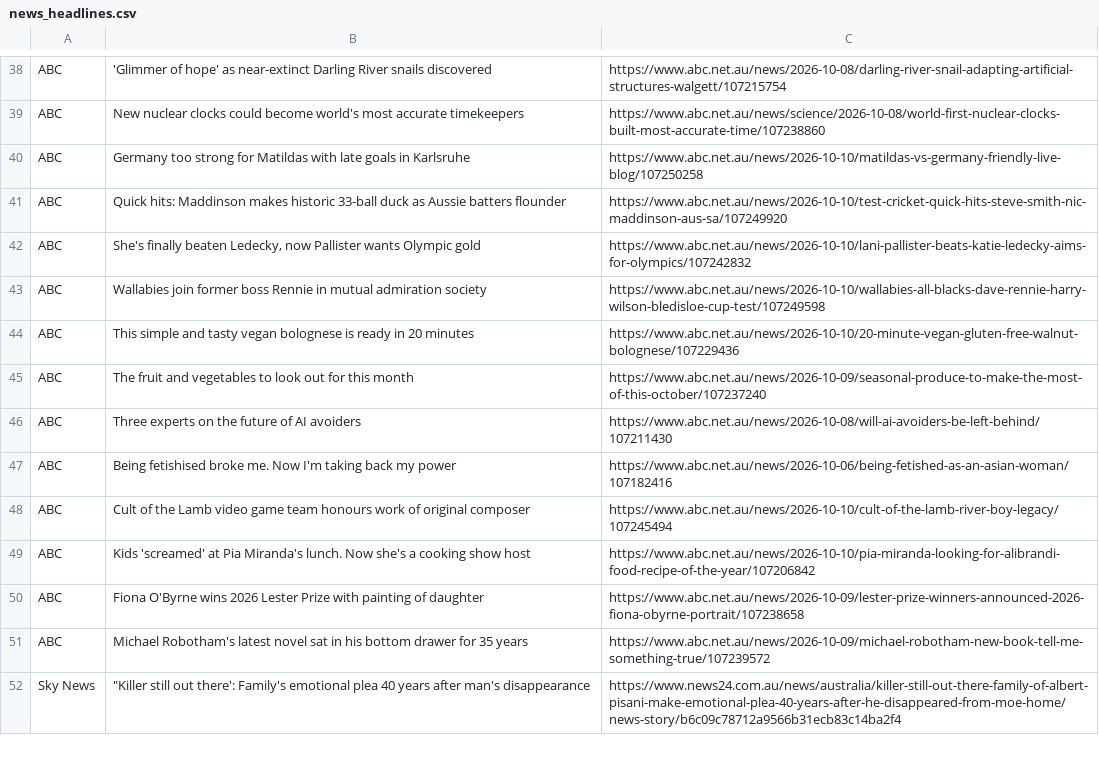
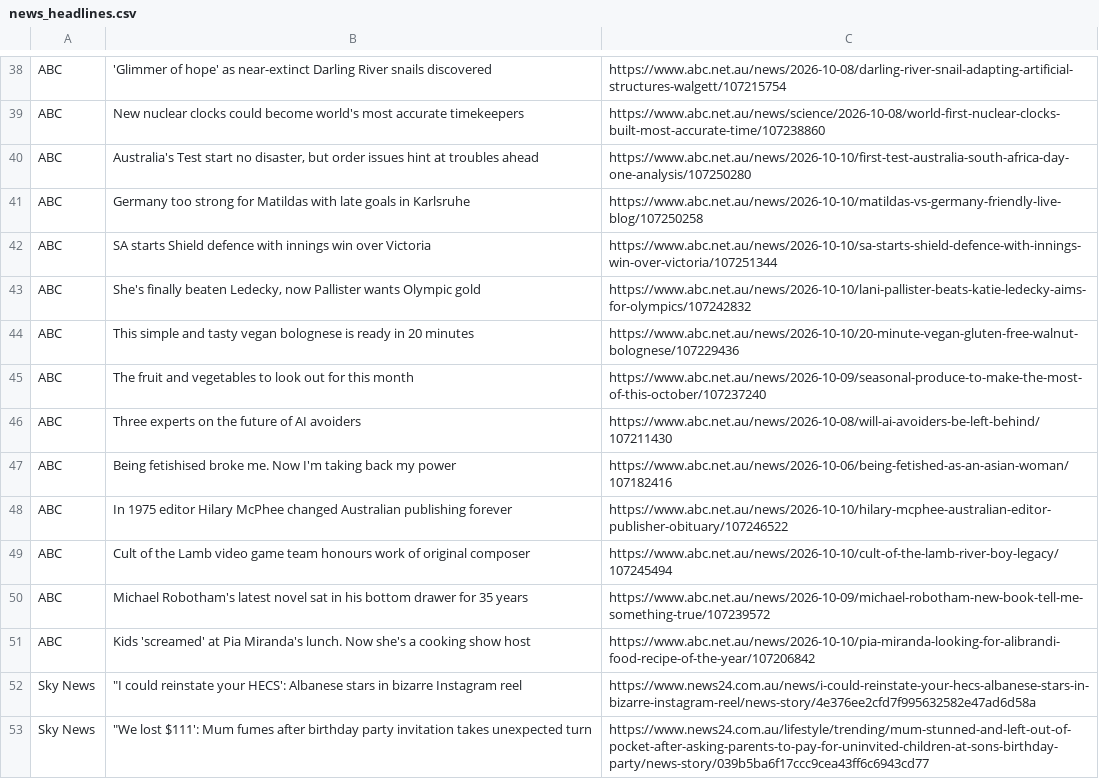
Before and after one commit to Dan-123man/News-Scraper, a CSV file: news_headlines.csv, drawn as a sheet; only a part is shown, gaps mark what is left out; the shorter side is filled out with more unchanged rows; the diff covers the shown part only.

```diff
--- a/news_headlines.csv
+++ b/news_headlines.csv
@@ -39,6 +39,6 @@ ABC,'Glimmer of hope' as near-extinct Darling River snails discovered,https://ww
 ABC,New nuclear clocks could become world's most accurate timekeepers,https://www.abc.net.au/news/science/2026-10-08/world-first-nuclear-clocks-built-most-accurate-time/107238860
+ABC,"Australia's Test start no disaster, but order issues hint at troubles ahead",https://www.abc.net.au/news/2026-10-10/first-test-australia-south-africa-day-one-analysis/107250280
 ABC,Germany too strong for Matildas with late goals in Karlsruhe,https://www.abc.net.au/news/2026-10-10/matildas-vs-germany-friendly-live-blog/107250258
-ABC,Quick hits: Maddinson makes historic 33-ball duck as Aussie batters flounder,https://www.abc.net.au/news/2026-10-10/test-cricket-quick-hits-steve-smith-nic-maddinson-aus-sa/107249920
+ABC,SA starts Shield defence with innings win over Victoria,https://www.abc.net.au/news/2026-10-10/sa-starts-shield-defence-with-innings-win-over-victoria/107251344
 ABC,"She's finally beaten Ledecky, now Pallister wants Olympic gold",https://www.abc.net.au/news/2026-10-10/lani-pallister-beats-katie-ledecky-aims-for-olympics/107242832
-ABC,Wallabies join former boss Rennie in mutual admiration society,https://www.abc.net.au/news/2026-10-10/wallabies-all-blacks-dave-rennie-harry-wilson-bledisloe-cup-test/107249598
 ABC,This simple and tasty vegan bolognese is ready in 20 minutes,https://www.abc.net.au/news/2026-10-10/20-minute-vegan-gluten-free-walnut-bolognese/107229436
@@ -47,5 +47,7 @@ ABC,Three experts on the future of AI avoiders,https://www.abc.net.au/news/2026-
 ABC,Being fetishised broke me. Now I'm taking back my power,https://www.abc.net.au/news/2026-10-06/being-fetished-as-an-asian-woman/107182416
+ABC,In 1975 editor Hilary McPhee changed Australian publishing forever,https://www.abc.net.au/news/2026-10-10/hilary-mcphee-australian-editor-publisher-obituary/107246522
 ABC,Cult of the Lamb video game team honours work of original composer,https://www.abc.net.au/news/2026-10-10/cult-of-the-lamb-river-boy-legacy/107245494
+ABC,Michael Robotham's latest novel sat in his bottom drawer for 35 years,https://www.abc.net.au/news/2026-10-09/michael-robotham-new-book-tell-me-something-true/107239572
 ABC,Kids 'screamed' at Pia Miranda's lunch. Now she's a cooking show host,https://www.abc.net.au/news/2026-10-10/pia-miranda-looking-for-alibrandi-food-recipe-of-the-year/107206842
-ABC,Fiona O'Byrne wins 2026 Lester Prize with painting of daughter,https://www.abc.net.au/news/2026-10-09/lester-prize-winners-announced-2026-fiona-obyrne-portrait/107238658
-ABC,Michael Robotham's latest novel sat in his bottom drawer for 35 years,https://www.abc.net.au/news/2026-10-09/michael-robotham-new-book-tell-me-something-true/107239572
+Sky News,"""I could reinstate your HECS': Albanese stars in bizarre Instagram reel",https://www.news24.com.au/news/i-could-reinstate-your-hecs-albanese-stars-in-bizarre-instagram-reel/news-story/4e376ee2cfd7f995632582e47ad6d58a
+Sky News,"""We lost $111': Mum fumes after birthday party invitation takes unexpected turn",https://www.news24.com.au/lifestyle/trending/mum-stunned-and-left-out-of-pocket-after-asking-parents-to-pay-for-uninvited-children-at-sons-birthday-party/news-story/039b5ba6f17ccc9cea43ff6c6943cd77
```
Also changed, not shown: 20 added rows, 22 removed rows, 7 moved rows and 23 edited cells elsewhere in this file, 1 other file.
